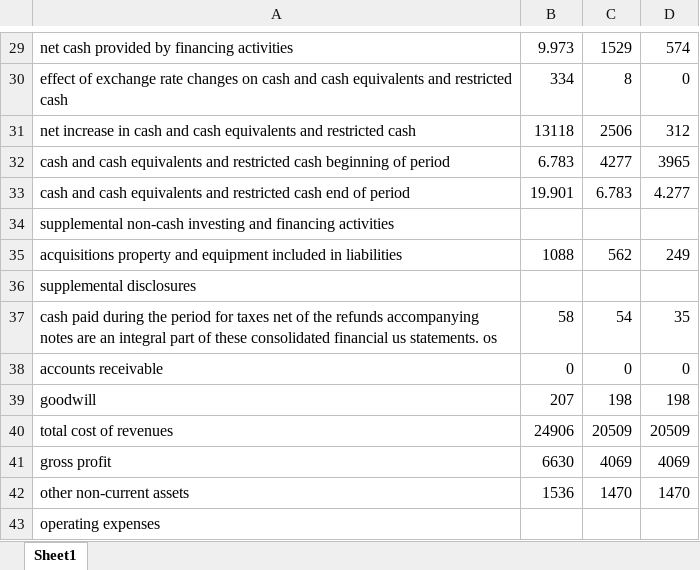
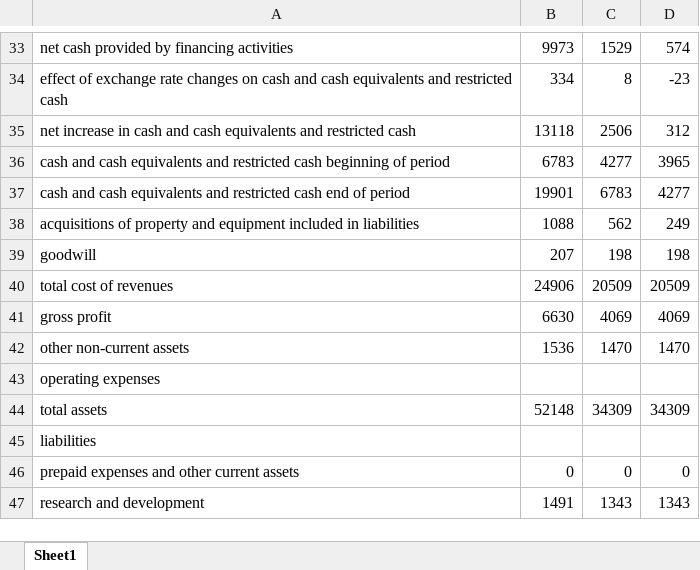
Before and after one commit to S420L/Statement-Reader, an Excel workbook: Financial Statement Output.xlsx, sheet Sheet1, drawn as a sheet; only a part is shown, gaps mark what is left out; the shorter side is filled out with more unchanged rows; values as stored, in another font and other column widths than the file's, no borders; removed rows and columns are numbered as before the commit, all else as after; the diff covers the shown part only; the diff names each change by its address in the sheet, - before the commit and + after, or states it on an @@ line.

```diff
--- a/Financial Statement Output.xlsx (sheet Sheet1)
+++ b/Financial Statement Output.xlsx (sheet Sheet1)
-B33: 9.973
+B33: 9973
-D34: 0
+D34: -23
-B36: 6.783
+B36: 6783
-row 33: cash and cash equivalents and restricted cash end of period | 19.901 | 6.783 | 4.277
-row 34: supplemental non-cash investing and financing activities
+row 37: cash and cash equivalents and restricted cash end of period | 19901 | 6783 | 4277
-A38: acquisitions property and…
+A38: acquisitions of property and…
-row 36: supplemental disclosures
-row 37: cash paid during the period for taxes net of the refunds accompanying notes are an integral part of these consolidated financial us statements. os | 58 | 54 | 35
-row 38: accounts receivable | 0 | 0 | 0
```
Also changed, not shown: 22 added rows, 18 removed rows and 6 edited cells elsewhere in this sheet, 31 other files.
